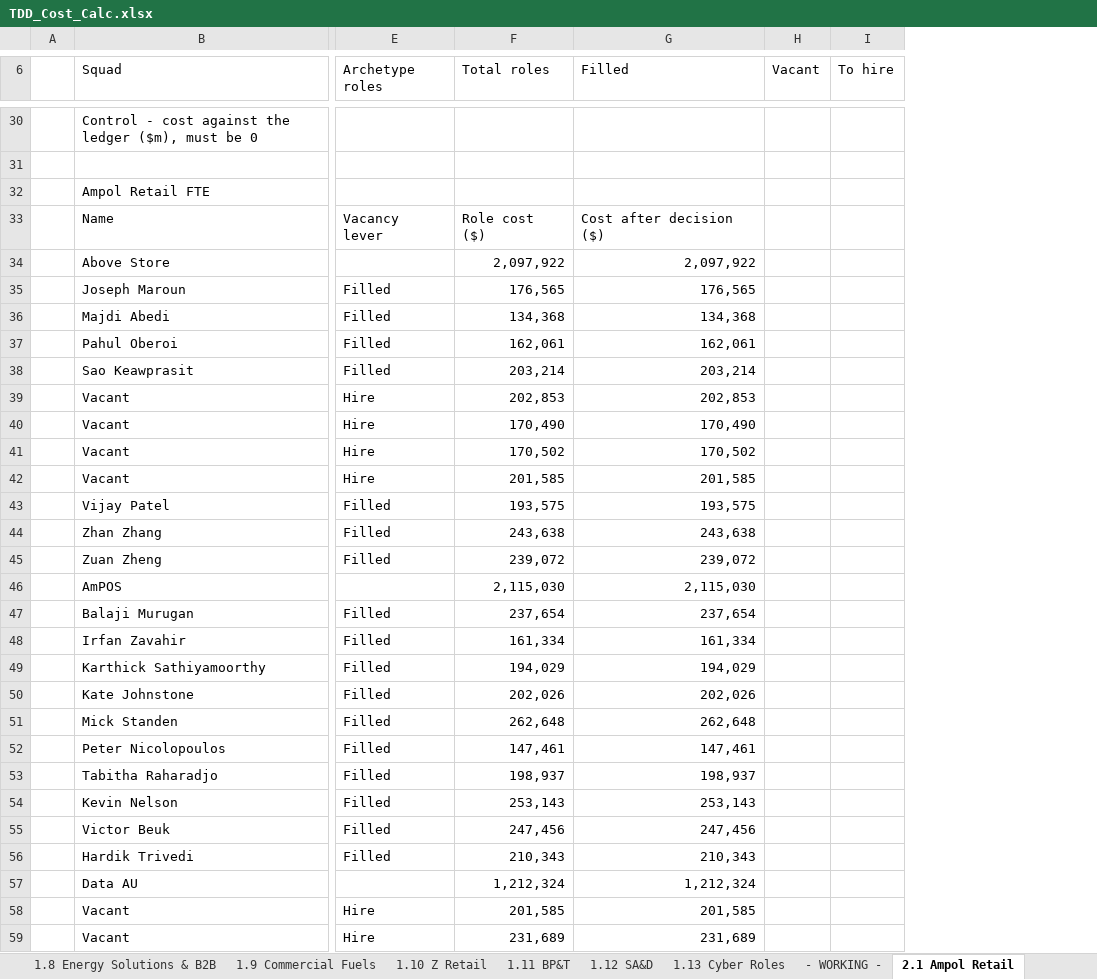
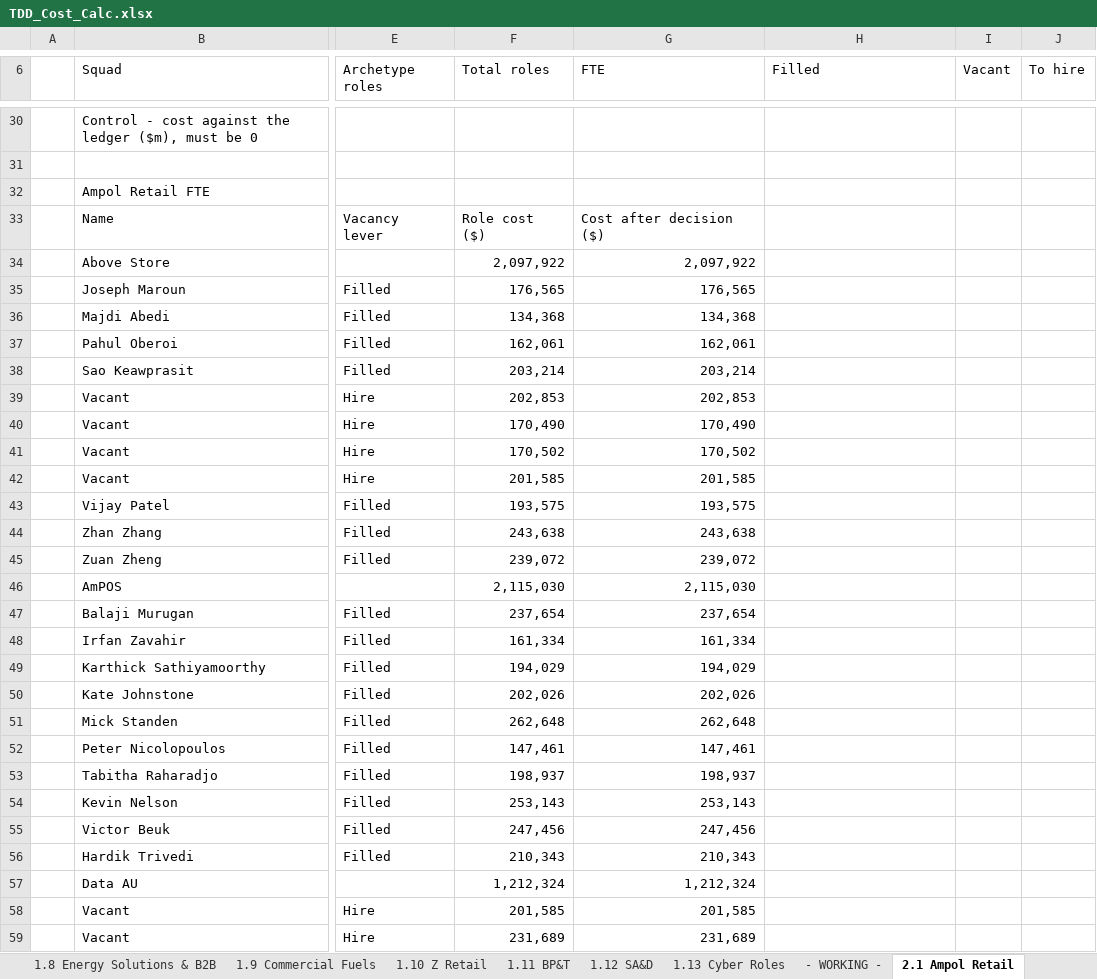
Before and after one commit to leewainescott-debug/anthropic-claude-code, an Excel workbook: TDD_Cost_Calc.xlsx, sheet 2.1 Ampol Retail, drawn as a sheet; only a part is shown, gaps mark what is left out; values as stored, in another font and other column widths than the file's, no cell formats; addresses are those after the commit; the diff covers the shown part only; the diff names each change by its address in the sheet, - before the commit and + after, or states it on an @@ line.

```diff
--- a/TDD_Cost_Calc.xlsx (sheet 2.1 Ampol Retail)
+++ b/TDD_Cost_Calc.xlsx (sheet 2.1 Ampol Retail)
+column G (FTE), rows 33-59: Cost after decision ($) | 2,097,922 | 176,565 | 134,368 | 162,061 | 203,214 | 202,853 | 170,490 | 170,502 | 201,585 | 193,575 | 243,638 | 239,072 | 2,115,030 | 237,654 | 161,334 | 194,029 | 202,026 | 262,648 | 147,461 | 198,937 | 253,143 | 247,456 | 210,343 | 1,212,324 | 201,585 | 231,689
-H33 (Filled): Cost after decision ($)
+H33 (Filled): (empty)
-H34 (Filled): 2,097,922
+H34 (Filled): (empty)
-H35 (Filled): 176,565
+H35 (Filled): (empty)
-H36 (Filled): 134,368
+H36 (Filled): (empty)
-H37 (Filled): 162,061
+H37 (Filled): (empty)
-H38 (Filled): 203,214
+H38 (Filled): (empty)
-H39 (Filled): 202,853
+H39 (Filled): (empty)
-H40 (Filled): 170,490
+H40 (Filled): (empty)
-H41 (Filled): 170,502
+H41 (Filled): (empty)
-H42 (Filled): 201,585
+H42 (Filled): (empty)
-H43 (Filled): 193,575
+H43 (Filled): (empty)
-H44 (Filled): 243,638
+H44 (Filled): (empty)
-H45 (Filled): 239,072
+H45 (Filled): (empty)
-H46 (Filled): 2,115,030
+H46 (Filled): (empty)
-H47 (Filled): 237,654
+H47 (Filled): (empty)
-H48 (Filled): 161,334
+H48 (Filled): (empty)
-H49 (Filled): 194,029
+H49 (Filled): (empty)
-H50 (Filled): 202,026
+H50 (Filled): (empty)
-H51 (Filled): 262,648
+H51 (Filled): (empty)
-H52 (Filled): 147,461
+H52 (Filled): (empty)
-H53 (Filled): 198,937
+H53 (Filled): (empty)
-H54 (Filled): 253,143
+H54 (Filled): (empty)
-H55 (Filled): 247,456
+H55 (Filled): (empty)
-H56 (Filled): 210,343
+H56 (Filled): (empty)
-H57 (Filled): 1,212,324
+H57 (Filled): (empty)
-H58 (Filled): 201,585
+H58 (Filled): (empty)
-H59 (Filled): 231,689
+H59 (Filled): (empty)
```
Also changed, not shown: 59 edited cells elsewhere in this sheet, sheet 2.2 Customer, sheet 2.4 TDD Group Functions, sheet 3.3 Squad Detail, sheet 2.9 Commercial Fuels, sheet 2.10 Z Retail, sheet 3.1 Cost Bridge, 13 more sheets, cell formats, formulas that keep their value, hidden cells, 4 other files.
